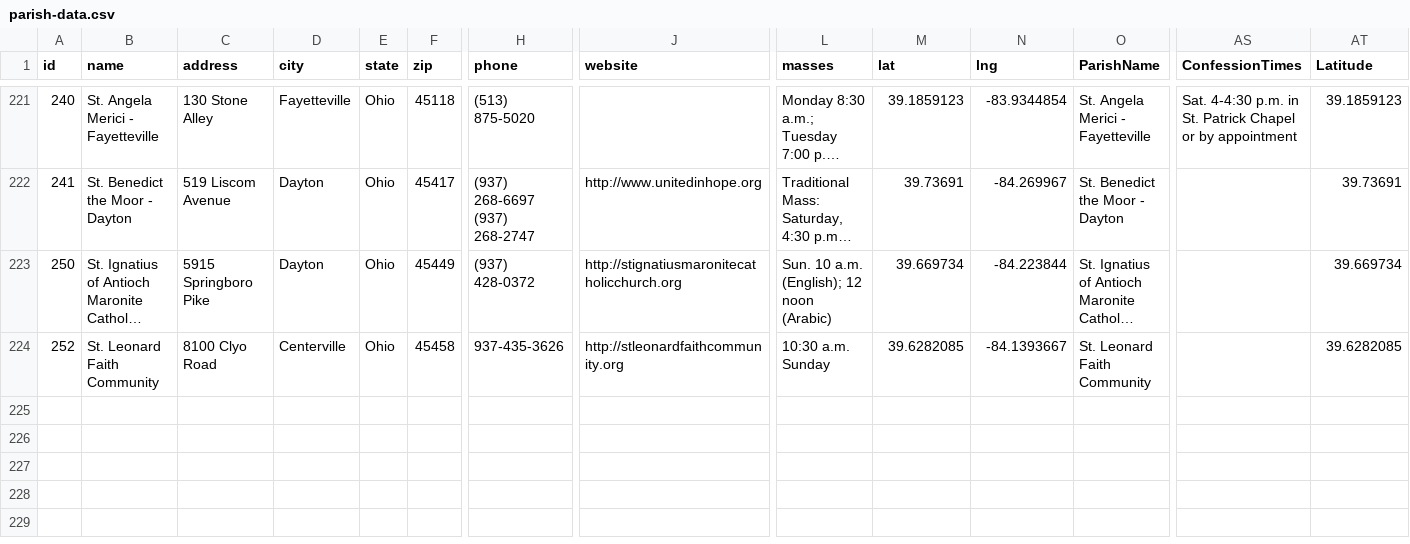
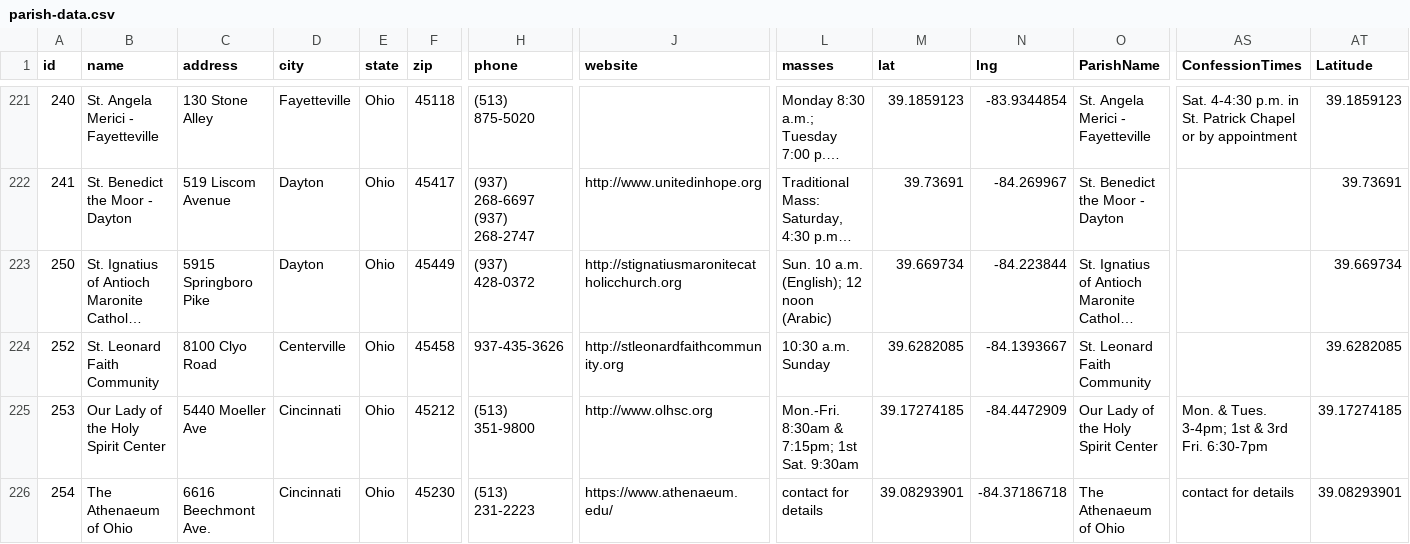
Before and after one commit to courtneysimonse/pilgrimage-cincinnati, a CSV file: data/parish-data.csv, drawn as a sheet; only a part is shown, gaps mark what is left out; long unchanged cells end in …; rows hold the shown columns only; the diff names each change by its address in the sheet, - before the commit and + after, or states it on an @@ line.

Commit message:
add missing stops

```diff
--- a/data/parish-data.csv
+++ b/data/parish-data.csv
+row 225: 253 | Our Lady of the Holy Spirit Center | 5440 Moeller Ave | Cincinnati | Ohio | 45212 | (513) 351-9800 | http://www.olhsc.org | Mon.-Fri. 8:30am & 7:15pm; 1st Sat. 9:30am | 39.17274185 | -84.4472909 | Our Lady of the Holy Spirit Center | Mon. & Tues. 3-4pm; 1st & 3rd Fri. 6:30-7pm | 39.17274185
+row 226: 254 | The Athenaeum of Ohio | 6616 Beechmont Ave. | Cincinnati | Ohio | 45230 | (513) 231-2223 | https://www.athenaeum.edu/ | contact for details | 39.08293901 | -84.37186718 | The Athenaeum of Ohio | contact for details | 39.08293901
```
